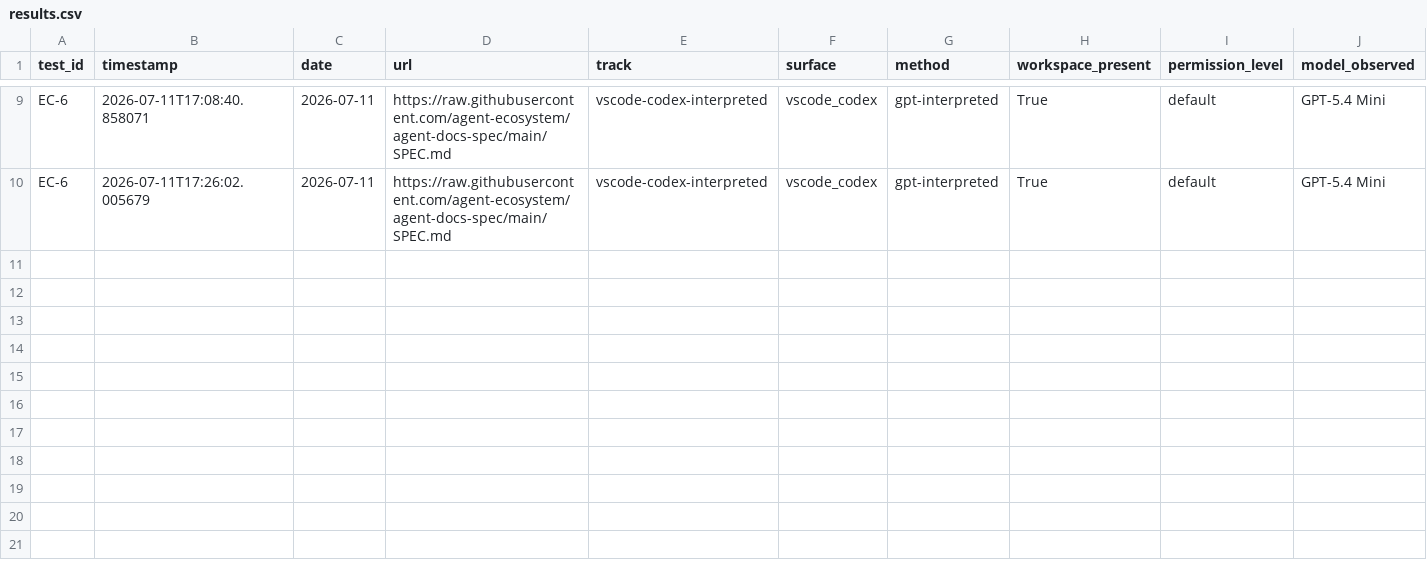
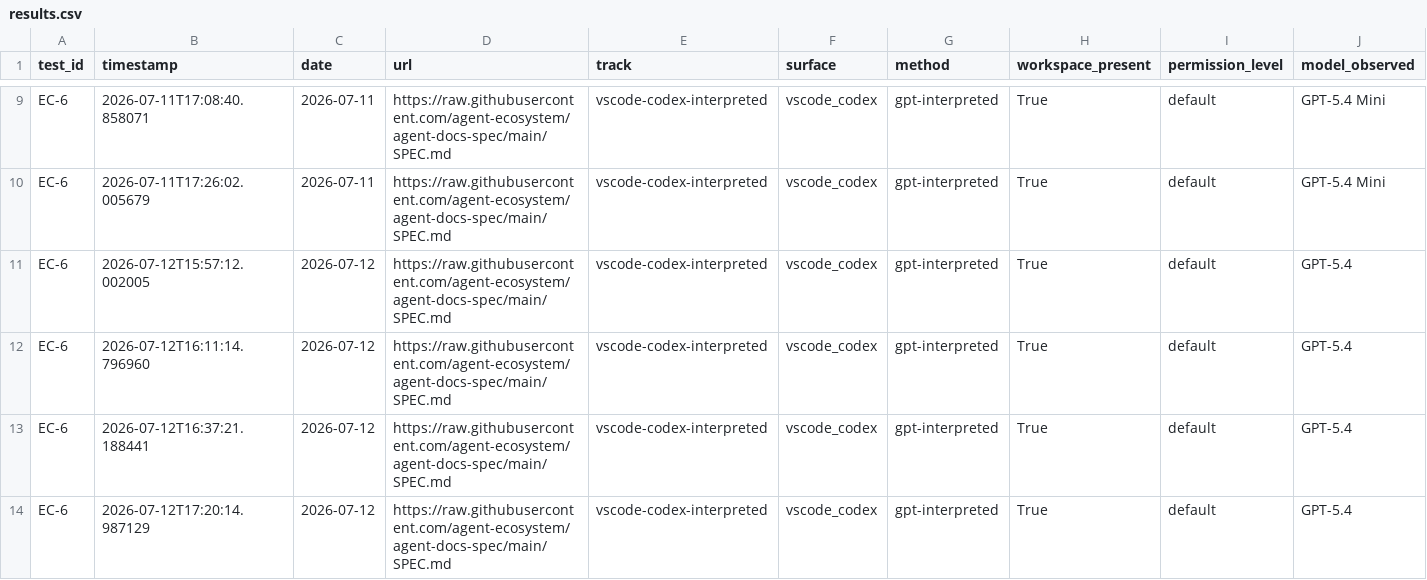
Before and after one commit to rhyannonjoy/agent-ecosystem-testing, a CSV file: open-ai-codex-web-search/results/docs-consumption-skill-flash/results.csv, drawn as a sheet; only a part is shown, gaps mark what is left out; rows hold the shown columns only; the diff names each change by its address in the sheet, - before the commit and + after, or states it on an @@ line.

Commit message:
[add] results (Issue #243)

```diff
--- a/open-ai-codex-web-search/results/docs-consumption-skill-flash/results.csv
+++ b/open-ai-codex-web-search/results/docs-consumption-skill-flash/results.csv
+row 11: EC-6 | 2026-07-12T15:57:12.002005 | 2026-07-12 | https://raw.githubusercontent.com/agent-ecosystem/agent-docs-spec/main/SPEC.md | vscode-codex-interpreted | vscode_codex | gpt-interpreted | True | default | GPT-5.4
+row 12: EC-6 | 2026-07-12T16:11:14.796960 | 2026-07-12 | https://raw.githubusercontent.com/agent-ecosystem/agent-docs-spec/main/SPEC.md | vscode-codex-interpreted | vscode_codex | gpt-interpreted | True | default | GPT-5.4
+row 13: EC-6 | 2026-07-12T16:37:21.188441 | 2026-07-12 | https://raw.githubusercontent.com/agent-ecosystem/agent-docs-spec/main/SPEC.md | vscode-codex-interpreted | vscode_codex | gpt-interpreted | True | default | GPT-5.4
+row 14: EC-6 | 2026-07-12T17:20:14.987129 | 2026-07-12 | https://raw.githubusercontent.com/agent-ecosystem/agent-docs-spec/main/SPEC.md | vscode-codex-interpreted | vscode_codex | gpt-interpreted | True | default | GPT-5.4
```
